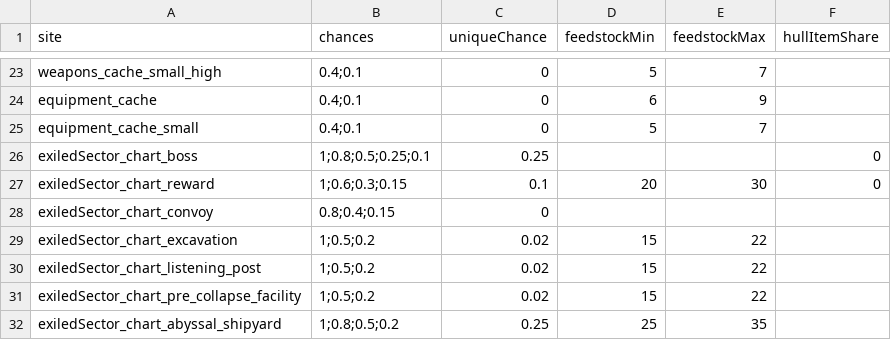
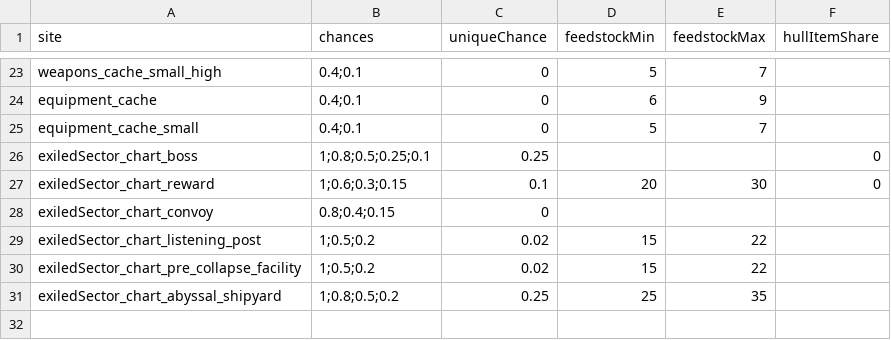
Before and after one commit to ExiledPortals/ExiledSector, a CSV file: data/config/exiledSector/item_salvage.csv, drawn as a sheet; only a part is shown, gaps mark what is left out; the diff names each change by its address in the sheet, - before the commit and + after, or states it on an @@ line.

```diff
--- a/data/config/exiledSector/item_salvage.csv
+++ b/data/config/exiledSector/item_salvage.csv
-row 29: exiledSector_chart_excavation | 1;0.5;0.2 | 0.02 | 15 | 22
```
Also changed, not shown: data/config/exiledSector/chart_anomalies.csv, data/config/exiledSector/chart_loot.csv, 15 other files.
